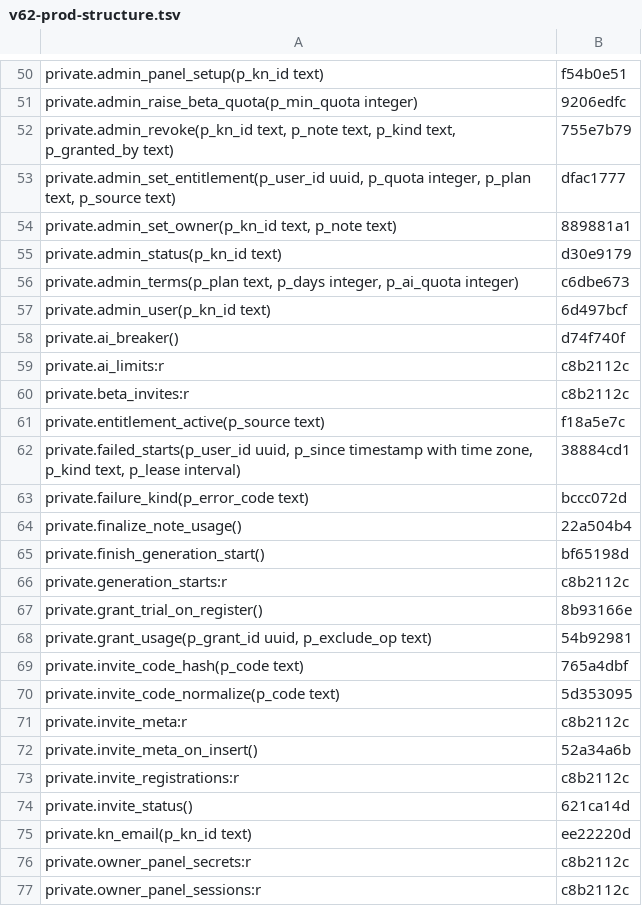
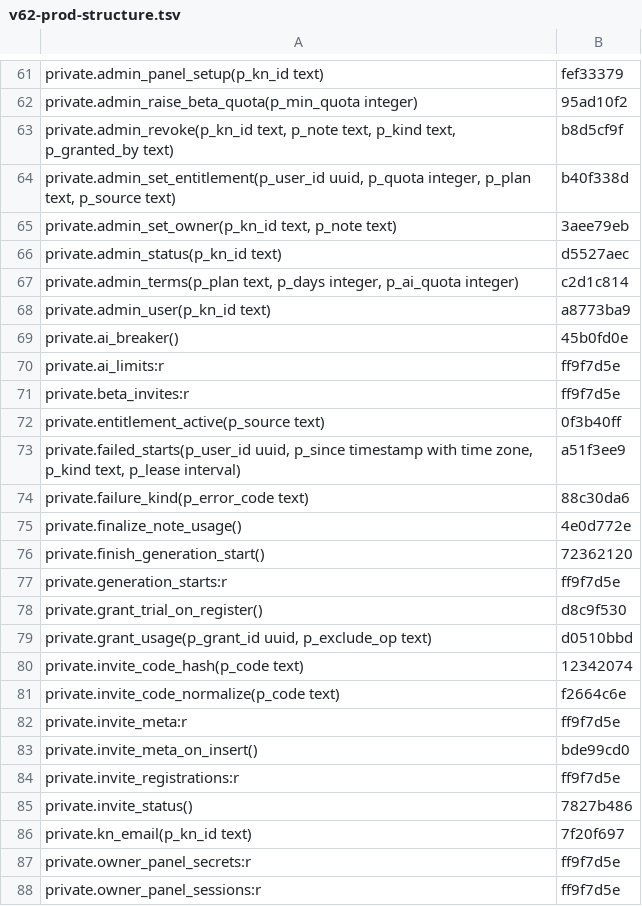
Before and after one commit to thenikolaika1/konspekt-app, a TSV file: supabase/release/v62-prod-structure.tsv, drawn as a sheet; only a part is shown, gaps mark what is left out; addresses are those after the commit; the diff covers the shown part only; the diff names each change by its address in the sheet, - before the commit and + after, or states it on an @@ line.

```diff
--- a/supabase/release/v62-prod-structure.tsv
+++ b/supabase/release/v62-prod-structure.tsv
-B61: f54b0e51
+B61: fef33379
-B62: 9206edfc
+B62: 95ad10f2
-B63: 755e7b79
+B63: b8d5cf9f
-B64: dfac1777
+B64: b40f338d
-B65: 889881a1
+B65: 3aee79eb
-B66: d30e9179
+B66: d5527aec
-B67: c6dbe673
+B67: c2d1c814
-B68: 6d497bcf
+B68: a8773ba9
-B69: d74f740f
+B69: 45b0fd0e
-B70:B71: c8b2112c
+B70:B71: ff9f7d5e
-B72: f18a5e7c
+B72: 0f3b40ff
-B73: 38884cd1
+B73: a51f3ee9
-B74: bccc072d
+B74: 88c30da6
-B75: 22a504b4
+B75: 4e0d772e
-B76: bf65198d
+B76: 72362120
-B77: c8b2112c
+B77: ff9f7d5e
-B78: 8b93166e
+B78: d8c9f530
-B79: 54b92981
+B79: d0510bbd
-B80: 765a4dbf
+B80: 12342074
-B81: 5d353095
+B81: f2664c6e
-B82: c8b2112c
+B82: ff9f7d5e
-B83: 52a34a6b
+B83: bde99cd0
-B84: c8b2112c
+B84: ff9f7d5e
-B85: 621ca14d
+B85: 7827b486
-B86: ee22220d
+B86: 7f20f697
-B87:B88: c8b2112c
+B87:B88: ff9f7d5e
```
Also changed, not shown: 11 added rows and 114 edited cells elsewhere in this file, 5 other files.
